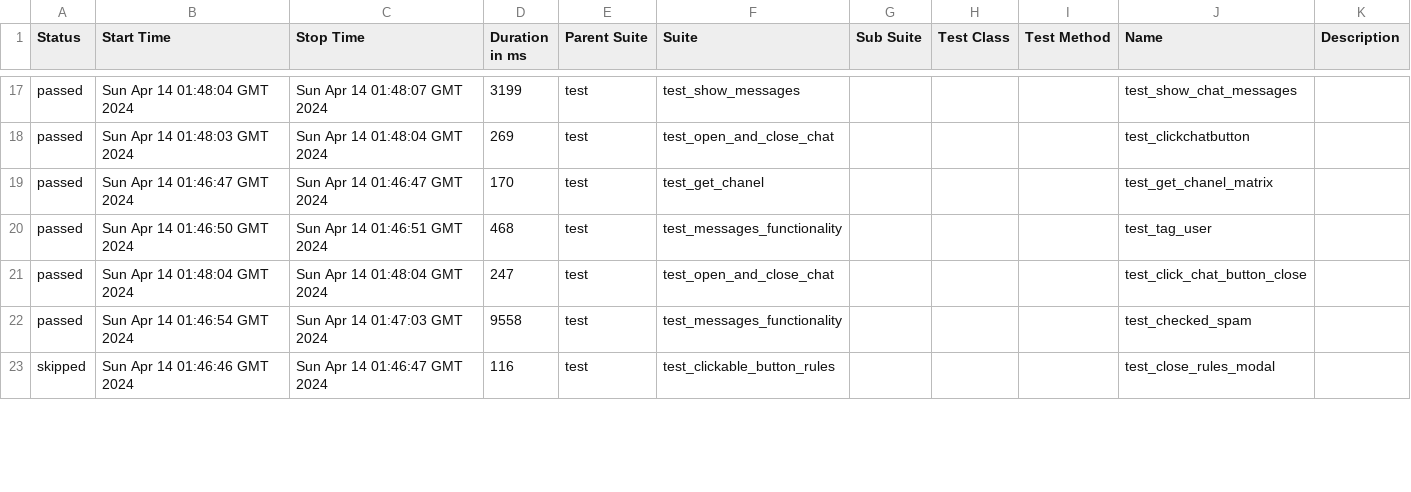
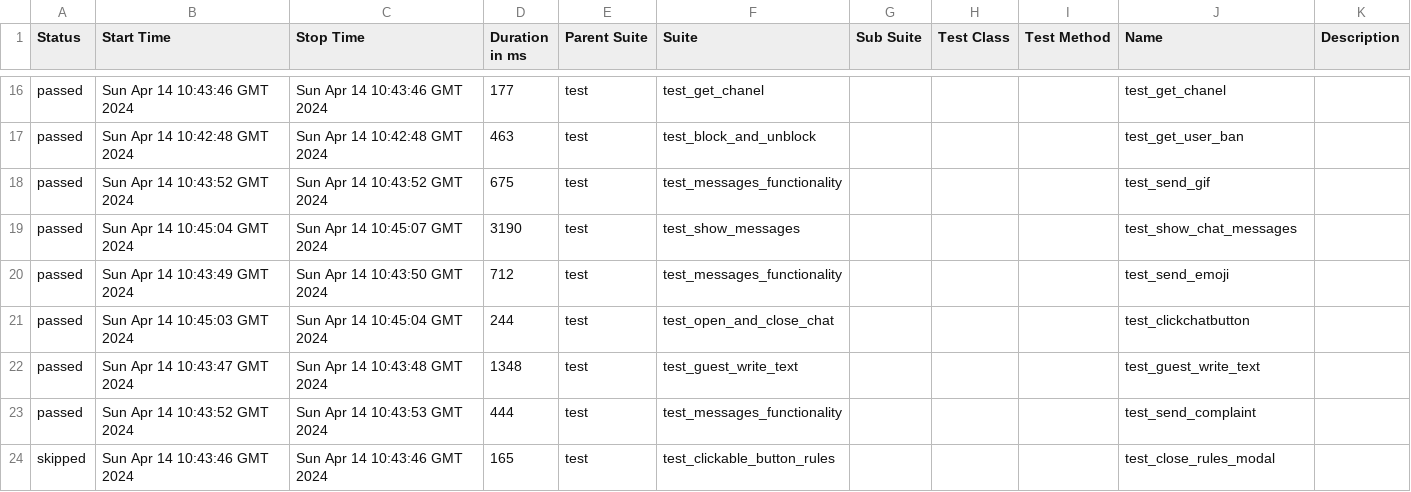
Before and after one commit to VladimirSaf95/ChatProject, a CSV file: data/suites.csv, drawn as a sheet; only a part is shown, gaps mark what is left out; the diff covers the shown part only.

Commit message:
Deploying to gh-pages from @ VladimirSaf95/ChatProject@fce9099f738ec90bd4c01a962c5498eaaa0b9ed3 🚀

```diff
--- a/data/suites.csv
+++ b/data/suites.csv
@@ -17,7 +16,9 @@
-"passed","Sun Apr 14 01:48:04 GMT 2024","Sun Apr 14 01:48:07 GMT 2024","3199","test","test_show_messages","","","","test_show_chat_messages",""
-"passed","Sun Apr 14 01:48:03 GMT 2024","Sun Apr 14 01:48:04 GMT 2024","269","test","test_open_and_close_chat","","","","test_clickchatbutton",""
-"passed","Sun Apr 14 01:46:47 GMT 2024","Sun Apr 14 01:46:47 GMT 2024","170","test","test_get_chanel","","","","test_get_chanel_matrix",""
-"passed","Sun Apr 14 01:46:50 GMT 2024","Sun Apr 14 01:46:51 GMT 2024","468","test","test_messages_functionality","","","","test_tag_user",""
-"passed","Sun Apr 14 01:48:04 GMT 2024","Sun Apr 14 01:48:04 GMT 2024","247","test","test_open_and_close_chat","","","","test_click_chat_button_close",""
-"passed","Sun Apr 14 01:46:54 GMT 2024","Sun Apr 14 01:47:03 GMT 2024","9558","test","test_messages_functionality","","","","test_checked_spam",""
-"skipped","Sun Apr 14 01:46:46 GMT 2024","Sun Apr 14 01:46:47 GMT 2024","116","test","test_clickable_button_rules","","","","test_close_rules_modal",""
+"passed","Sun Apr 14 10:43:46 GMT 2024","Sun Apr 14 10:43:46 GMT 2024","177","test","test_get_chanel","","","","test_get_chanel",""
+"passed","Sun Apr 14 10:42:48 GMT 2024","Sun Apr 14 10:42:48 GMT 2024","463","test","test_block_and_unblock","","","","test_get_user_ban",""
+"passed","Sun Apr 14 10:43:52 GMT 2024","Sun Apr 14 10:43:52 GMT 2024","675","test","test_messages_functionality","","","","test_send_gif",""
+"passed","Sun Apr 14 10:45:04 GMT 2024","Sun Apr 14 10:45:07 GMT 2024","3190","test","test_show_messages","","","","test_show_chat_messages",""
+"passed","Sun Apr 14 10:43:49 GMT 2024","Sun Apr 14 10:43:50 GMT 2024","712","test","test_messages_functionality","","","","test_send_emoji",""
+"passed","Sun Apr 14 10:45:03 GMT 2024","Sun Apr 14 10:45:04 GMT 2024","244","test","test_open_and_close_chat","","","","test_clickchatbutton",""
+"passed","Sun Apr 14 10:43:47 GMT 2024","Sun Apr 14 10:43:48 GMT 2024","1348","test","test_guest_write_text","","","","test_guest_write_text",""
+"passed","Sun Apr 14 10:43:52 GMT 2024","Sun Apr 14 10:43:53 GMT 2024","444","test","test_messages_functionality","","","","test_send_complaint",""
+"skipped","Sun Apr 14 10:43:46 GMT 2024","Sun Apr 14 10:43:46 GMT 2024","165","test","test_clickable_button_rules","","","","test_close_rules_modal",""
```
Also changed, not shown: 2 removed rows and 68 edited cells elsewhere in this file, data/behaviors.csv, 44 other files.
